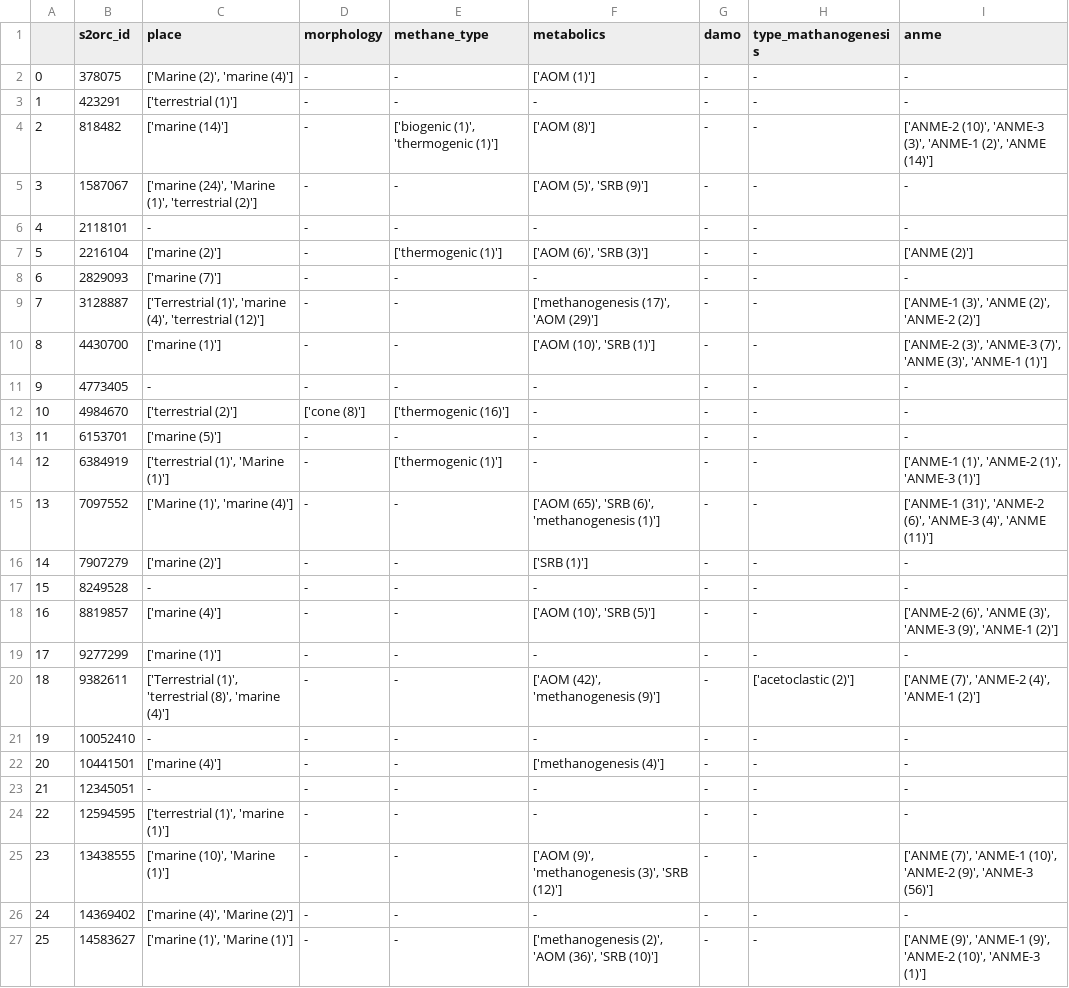
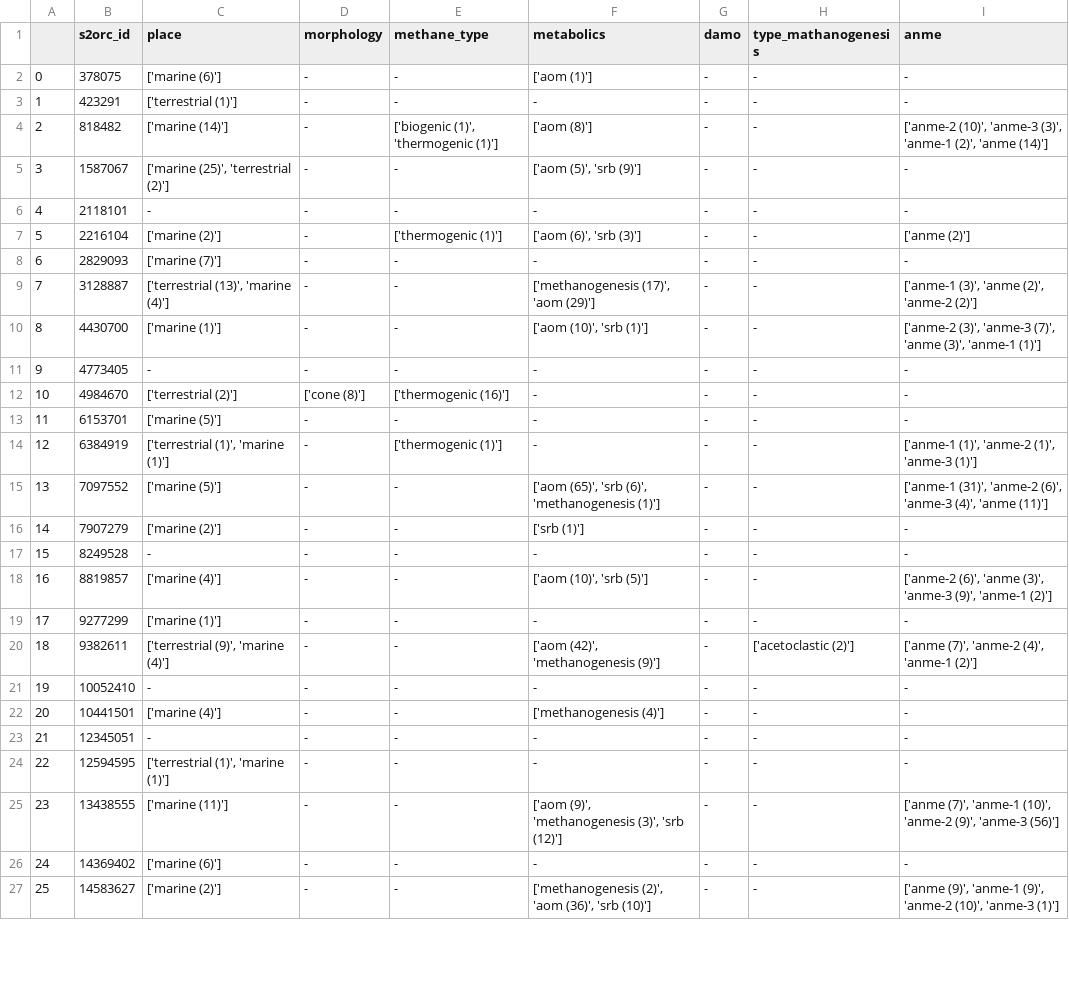
Before and after one commit to TracyRage/muddy_mine, a CSV file: sample_data/mining_results/mv_data/mv.csv, drawn as a sheet; only a part is shown; the diff covers the shown part only.

```diff
--- a/sample_data/mining_results/mv_data/mv.csv
+++ b/sample_data/mining_results/mv_data/mv.csv
@@ -1,11 +1,11 @@
 ,s2orc_id,place,morphology,methane_type,metabolics,damo,type_mathanogenesis,anme
-0,378075,"['Marine (2)', 'marine (4)']",-,-,['AOM (1)'],-,-,-
+0,378075,['marine (6)'],-,-,['aom (1)'],-,-,-
 1,423291,['terrestrial (1)'],-,-,-,-,-,-
-2,818482,['marine (14)'],-,"['biogenic (1)', 'thermogenic (1)']",['AOM (8)'],-,-,"['ANME-2 (10)', 'ANME-3 (3)', 'ANME-1 (2)', 'ANME (14)']"
-3,1587067,"['marine (24)', 'Marine (1)', 'terrestrial (2)']",-,-,"['AOM (5)', 'SRB (9)']",-,-,-
+2,818482,['marine (14)'],-,"['biogenic (1)', 'thermogenic (1)']",['aom (8)'],-,-,"['anme-2 (10)', 'anme-3 (3)', 'anme-1 (2)', 'anme (14)']"
+3,1587067,"['marine (25)', 'terrestrial (2)']",-,-,"['aom (5)', 'srb (9)']",-,-,-
 4,2118101,-,-,-,-,-,-,-
-5,2216104,['marine (2)'],-,['thermogenic (1)'],"['AOM (6)', 'SRB (3)']",-,-,['ANME (2)']
+5,2216104,['marine (2)'],-,['thermogenic (1)'],"['aom (6)', 'srb (3)']",-,-,['anme (2)']
 6,2829093,['marine (7)'],-,-,-,-,-,-
-7,3128887,"['Terrestrial (1)', 'marine (4)', 'terrestrial (12)']",-,-,"['methanogenesis (17)', 'AOM (29)']",-,-,"['ANME-1 (3)', 'ANME (2)', 'ANME-2 (2)']"
-8,4430700,['marine (1)'],-,-,"['AOM (10)', 'SRB (1)']",-,-,"['ANME-2 (3)', 'ANME-3 (7)', 'ANME (3)', 'ANME-1 (1)']"
+7,3128887,"['terrestrial (13)', 'marine (4)']",-,-,"['methanogenesis (17)', 'aom (29)']",-,-,"['anme-1 (3)', 'anme (2)', 'anme-2 (2)']"
+8,4430700,['marine (1)'],-,-,"['aom (10)', 'srb (1)']",-,-,"['anme-2 (3)', 'anme-3 (7)', 'anme (3)', 'anme-1 (1)']"
 9,4773405,-,-,-,-,-,-,-
@@ -13,9 +13,9 @@
 11,6153701,['marine (5)'],-,-,-,-,-,-
-12,6384919,"['terrestrial (1)', 'Marine (1)']",-,['thermogenic (1)'],-,-,-,"['ANME-1 (1)', 'ANME-2 (1)', 'ANME-3 (1)']"
-13,7097552,"['Marine (1)', 'marine (4)']",-,-,"['AOM (65)', 'SRB (6)', 'methanogenesis (1)']",-,-,"['ANME-1 (31)', 'ANME-2 (6)', 'ANME-3 (4)', 'ANME (11)']"
-14,7907279,['marine (2)'],-,-,['SRB (1)'],-,-,-
+12,6384919,"['terrestrial (1)', 'marine (1)']",-,['thermogenic (1)'],-,-,-,"['anme-1 (1)', 'anme-2 (1)', 'anme-3 (1)']"
+13,7097552,['marine (5)'],-,-,"['aom (65)', 'srb (6)', 'methanogenesis (1)']",-,-,"['anme-1 (31)', 'anme-2 (6)', 'anme-3 (4)', 'anme (11)']"
+14,7907279,['marine (2)'],-,-,['srb (1)'],-,-,-
 15,8249528,-,-,-,-,-,-,-
-16,8819857,['marine (4)'],-,-,"['AOM (10)', 'SRB (5)']",-,-,"['ANME-2 (6)', 'ANME (3)', 'ANME-3 (9)', 'ANME-1 (2)']"
+16,8819857,['marine (4)'],-,-,"['aom (10)', 'srb (5)']",-,-,"['anme-2 (6)', 'anme (3)', 'anme-3 (9)', 'anme-1 (2)']"
 17,9277299,['marine (1)'],-,-,-,-,-,-
-18,9382611,"['Terrestrial (1)', 'terrestrial (8)', 'marine (4)']",-,-,"['AOM (42)', 'methanogenesis (9)']",-,['acetoclastic (2)'],"['ANME (7)', 'ANME-2 (4)', 'ANME-1 (2)']"
+18,9382611,"['terrestrial (9)', 'marine (4)']",-,-,"['aom (42)', 'methanogenesis (9)']",-,['acetoclastic (2)'],"['anme (7)', 'anme-2 (4)', 'anme-1 (2)']"
 19,10052410,-,-,-,-,-,-,-
@@ -24,4 +24,4 @@
 22,12594595,"['terrestrial (1)', 'marine (1)']",-,-,-,-,-,-
-23,13438555,"['marine (10)', 'Marine (1)']",-,-,"['AOM (9)', 'methanogenesis (3)', 'SRB (12)']",-,-,"['ANME (7)', 'ANME-1 (10)', 'ANME-2 (9)', 'ANME-3 (56)']"
-24,14369402,"['marine (4)', 'Marine (2)']",-,-,-,-,-,-
-25,14583627,"['marine (1)', 'Marine (1)']",-,-,"['methanogenesis (2)', 'AOM (36)', 'SRB (10)']",-,-,"['ANME (9)', 'ANME-1 (9)', 'ANME-2 (10)', 'ANME-3 (1)']"
+23,13438555,['marine (11)'],-,-,"['aom (9)', 'methanogenesis (3)', 'srb (12)']",-,-,"['anme (7)', 'anme-1 (10)', 'anme-2 (9)', 'anme-3 (56)']"
+24,14369402,['marine (6)'],-,-,-,-,-,-
+25,14583627,['marine (2)'],-,-,"['methanogenesis (2)', 'aom (36)', 'srb (10)']",-,-,"['anme (9)', 'anme-1 (9)', 'anme-2 (10)', 'anme-3 (1)']"
```
Also changed, not shown: 46 edited cells elsewhere in this file, sample_data/mining_results/mv_data/chemistry.csv, sample_data/mining_results/mv_data/geology.csv, 2 other files.
